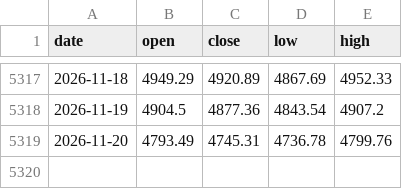
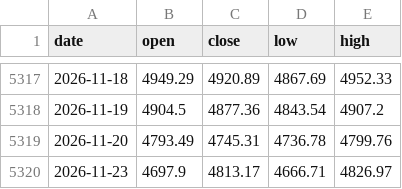
Before and after one commit to jameszzzqaq/earl-etf-dashboard, a CSV file: cache/tc_000985_ohlc.csv, drawn as a sheet; only a part is shown, gaps mark what is left out.

```diff
--- a/cache/tc_000985_ohlc.csv
+++ b/cache/tc_000985_ohlc.csv
@@ -5319 +5319,2 @@ date,open,close,low,high
 2026-11-20,4793.49,4745.31,4736.78,4799.76
+2026-11-23,4697.9,4813.17,4666.71,4826.97
```
Also changed, not shown: cache/cni399370.csv, cache/cni399371.csv, 48 other files.
